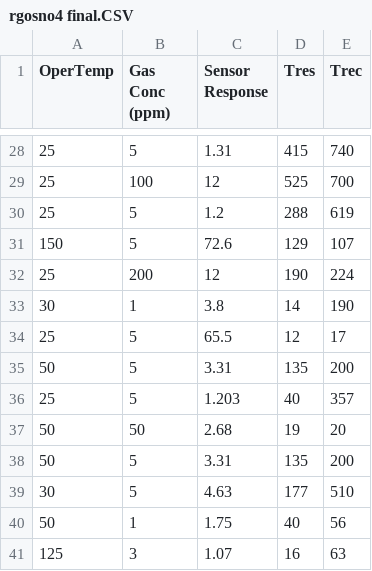
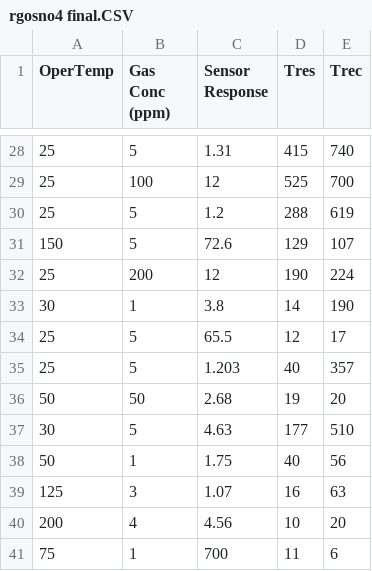
Before and after one commit to MonikSense/MonikSense, a CSV file: rgosno4 final.CSV, drawn as a sheet; only a part is shown, gaps mark what is left out; the shorter side is filled out with more unchanged rows; the diff names each change by its address in the sheet, - before the commit and + after, or states it on an @@ line.

Commit message:
Update rgosno4 final.CSV

```diff
--- a/rgosno4 final.CSV
+++ b/rgosno4 final.CSV
-row 35: 50 | 5 | 3.31 | 135 | 200
-row 38: 50 | 5 | 3.31 | 135 | 200
```
